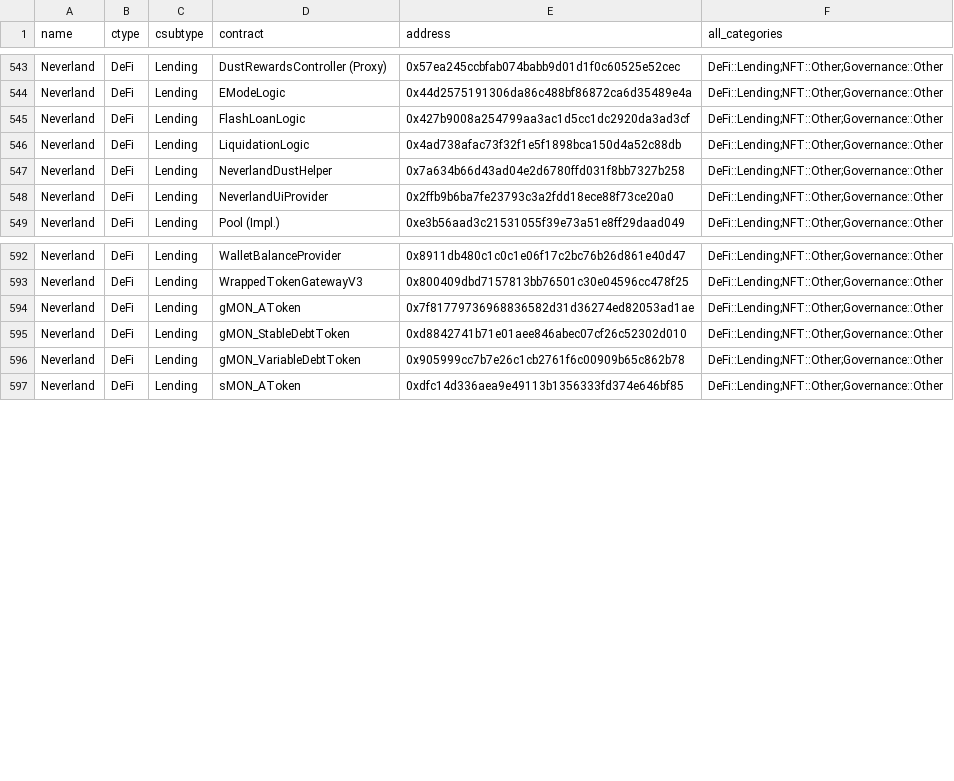
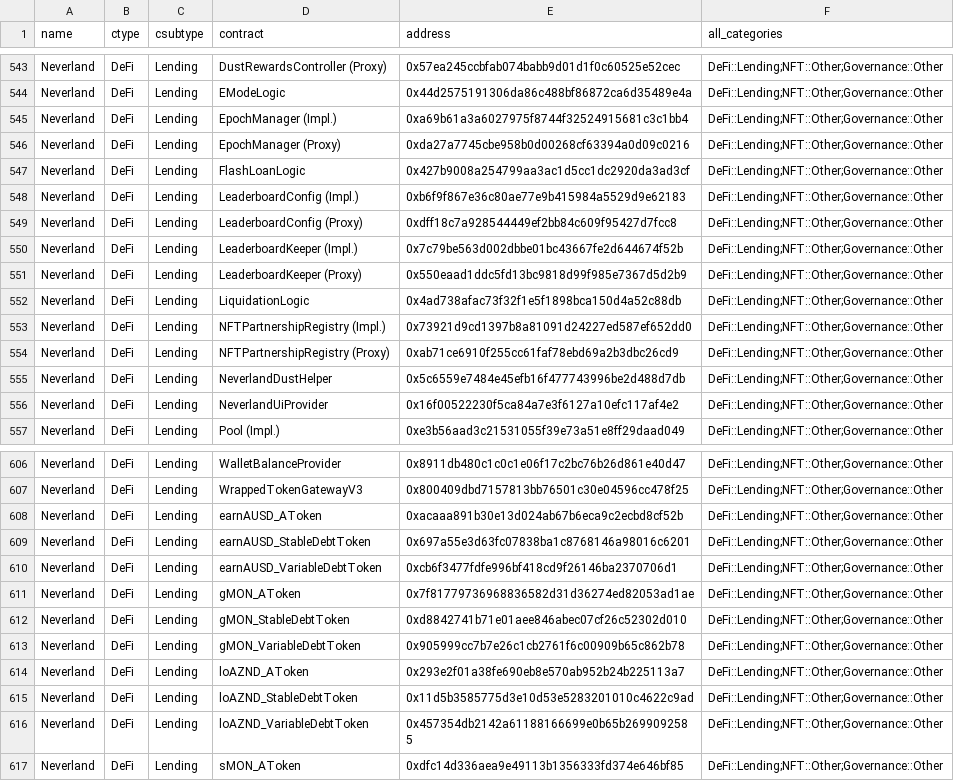
Before and after one commit to monad-crypto/protocols, a CSV file: protocols-mainnet.csv, drawn as a sheet; only a part is shown, gaps mark what is left out; the diff covers the shown part only.

```diff
--- a/protocols-mainnet.csv
+++ b/protocols-mainnet.csv
@@ -544,6 +544,14 @@ Neverland,DeFi,Lending,DustRewardsController (Proxy),0x57ea245ccbfab074babb9d01d
 Neverland,DeFi,Lending,EModeLogic,0x44d2575191306da86c488bf86872ca6d35489e4a,DeFi::Lending;NFT::Other;Governance::Other
+Neverland,DeFi,Lending,EpochManager (Impl.),0xa69b61a3a6027975f8744f32524915681c3c1bb4,DeFi::Lending;NFT::Other;Governance::Other
+Neverland,DeFi,Lending,EpochManager (Proxy),0xda27a7745cbe958b0d00268cf63394a0d09c0216,DeFi::Lending;NFT::Other;Governance::Other
 Neverland,DeFi,Lending,FlashLoanLogic,0x427b9008a254799aa3ac1d5cc1dc2920da3ad3cf,DeFi::Lending;NFT::Other;Governance::Other
+Neverland,DeFi,Lending,LeaderboardConfig (Impl.),0xb6f9f867e36c80ae77e9b415984a5529d9e62183,DeFi::Lending;NFT::Other;Governance::Other
+Neverland,DeFi,Lending,LeaderboardConfig (Proxy),0xdff18c7a928544449ef2bb84c609f95427d7fcc8,DeFi::Lending;NFT::Other;Governance::Other
+Neverland,DeFi,Lending,LeaderboardKeeper (Impl.),0x7c79be563d002dbbe01bc43667fe2d644674f52b,DeFi::Lending;NFT::Other;Governance::Other
+Neverland,DeFi,Lending,LeaderboardKeeper (Proxy),0x550eaad1ddc5fd13bc9818d99f985e7367d5d2b9,DeFi::Lending;NFT::Other;Governance::Other
 Neverland,DeFi,Lending,LiquidationLogic,0x4ad738afac73f32f1e5f1898bca150d4a52c88db,DeFi::Lending;NFT::Other;Governance::Other
-Neverland,DeFi,Lending,NeverlandDustHelper,0x7a634b66d43ad04e2d6780ffd031f8bb7327b258,DeFi::Lending;NFT::Other;Governance::Other
-Neverland,DeFi,Lending,NeverlandUiProvider,0x2ffb9b6ba7fe23793c3a2fdd18ece88f73ce20a0,DeFi::Lending;NFT::Other;Governance::Other
+Neverland,DeFi,Lending,NFTPartnershipRegistry (Impl.),0x73921d9cd1397b8a81091d24227ed587ef652dd0,DeFi::Lending;NFT::Other;Governance::Other
+Neverland,DeFi,Lending,NFTPartnershipRegistry (Proxy),0xab71ce6910f255cc61faf78ebd69a2b3dbc26cd9,DeFi::Lending;NFT::Other;Governance::Other
+Neverland,DeFi,Lending,NeverlandDustHelper,0x5c6559e7484e45efb16f477743996be2d488d7db,DeFi::Lending;NFT::Other;Governance::Other
+Neverland,DeFi,Lending,NeverlandUiProvider,0x16f00522230f5ca84a7e3f6127a10efc117af4e2,DeFi::Lending;NFT::Other;Governance::Other
 Neverland,DeFi,Lending,Pool (Impl.),0xe3b56aad3c21531055f39e73a51e8ff29daad049,DeFi::Lending;NFT::Other;Governance::Other
@@ -593,2 +607,5 @@ Neverland,DeFi,Lending,WalletBalanceProvider,0x8911db480c1c0c1e06f17c2bc76b26d86
 Neverland,DeFi,Lending,WrappedTokenGatewayV3,0x800409dbd7157813bb76501c30e04596cc478f25,DeFi::Lending;NFT::Other;Governance::Other
+Neverland,DeFi,Lending,earnAUSD_AToken,0xacaaa891b30e13d024ab67b6eca9c2ecbd8cf52b,DeFi::Lending;NFT::Other;Governance::Other
+Neverland,DeFi,Lending,earnAUSD_StableDebtToken,0x697a55e3d63fc07838ba1c8768146a98016c6201,DeFi::Lending;NFT::Other;Governance::Other
+Neverland,DeFi,Lending,earnAUSD_VariableDebtToken,0xcb6f3477fdfe996bf418cd9f26146ba2370706d1,DeFi::Lending;NFT::Other;Governance::Other
 Neverland,DeFi,Lending,gMON_AToken,0x7f81779736968836582d31d36274ed82053ad1ae,DeFi::Lending;NFT::Other;Governance::Other
@@ -596,2 +613,5 @@ Neverland,DeFi,Lending,gMON_StableDebtToken,0xd8842741b71e01aee846abec07cf26c523
 Neverland,DeFi,Lending,gMON_VariableDebtToken,0x905999cc7b7e26c1cb2761f6c00909b65c862b78,DeFi::Lending;NFT::Other;Governance::Other
+Neverland,DeFi,Lending,loAZND_AToken,0x293e2f01a38fe690eb8e570ab952b24b225113a7,DeFi::Lending;NFT::Other;Governance::Other
+Neverland,DeFi,Lending,loAZND_StableDebtToken,0x11d5b3585775d3e10d53e5283201010c4622c9ad,DeFi::Lending;NFT::Other;Governance::Other
+Neverland,DeFi,Lending,loAZND_VariableDebtToken,0x457354db2142a61188166699e0b65b2699092585,DeFi::Lending;NFT::Other;Governance::Other
 Neverland,DeFi,Lending,sMON_AToken,0xdfc14d336aea9e49113b1356333fd374e646bf85,DeFi::Lending;NFT::Other;Governance::Other
```
Also changed, not shown: 7 added rows, 1 removed row and 3 edited cells elsewhere in this file.
